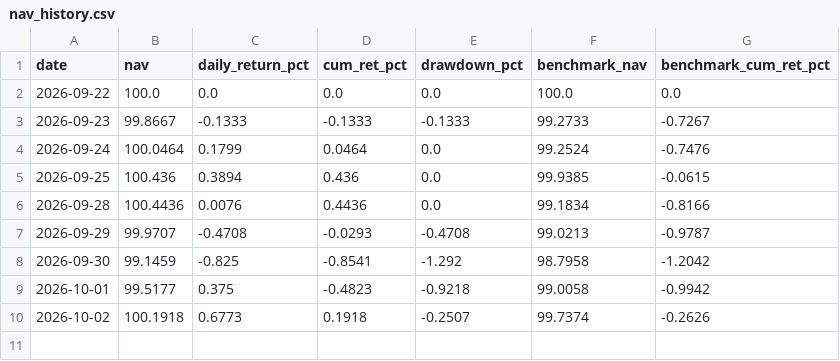
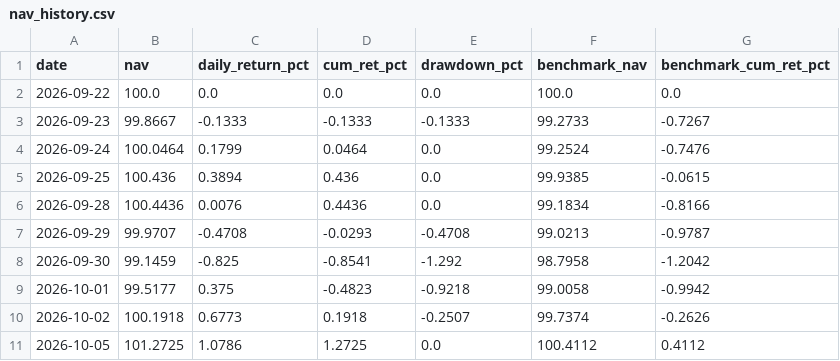
Before and after one commit to Stronghand42/portfolio-data, a CSV file: nav_history.csv, drawn as a sheet; the diff names each change by its address in the sheet, - before the commit and + after, or states it on an @@ line.

```diff
--- a/nav_history.csv
+++ b/nav_history.csv
+row 11: 2026-10-05 | 101.2725 | 1.0786 | 1.2725 | 0.0 | 100.4112 | 0.4112
```
